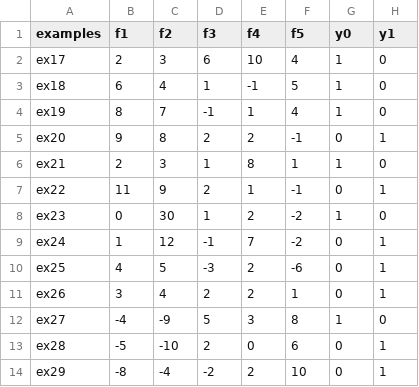
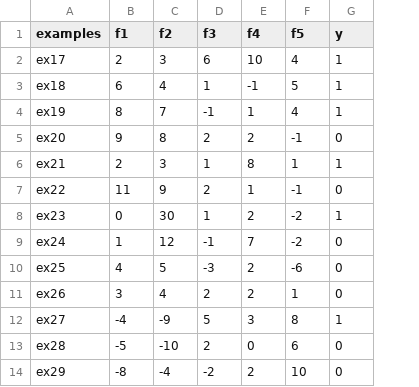
Before and after one commit to loheden/nn_model, a CSV file: train2.csv, drawn as a sheet; only a part is shown; the diff names each change by its address in the sheet, - before the commit and + after, or states it on an @@ line.

Commit message:
one_hot implemented so that the label column can only have the class number so that there is no need for multiple label columns. Learning decay is implemented as well.

```diff
--- a/train2.csv
+++ b/train2.csv
-column H (y1), rows 2-14: 0 | 0 | 0 | 1 | 0 | 1 | 0 | 1 | 1 | 1 | 0 | 1 | 1
-G1: y0
+G1: y
```
Also changed, not shown: dev1.csv, test1.csv, 2 other files.
